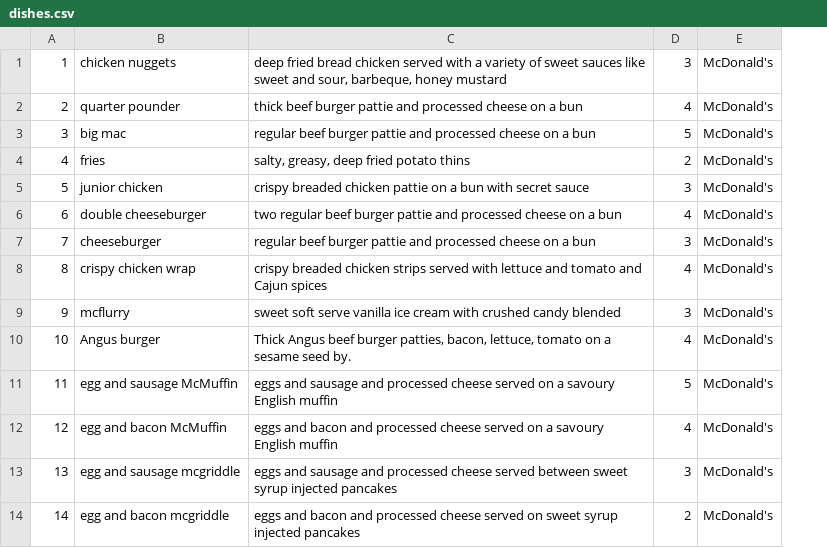
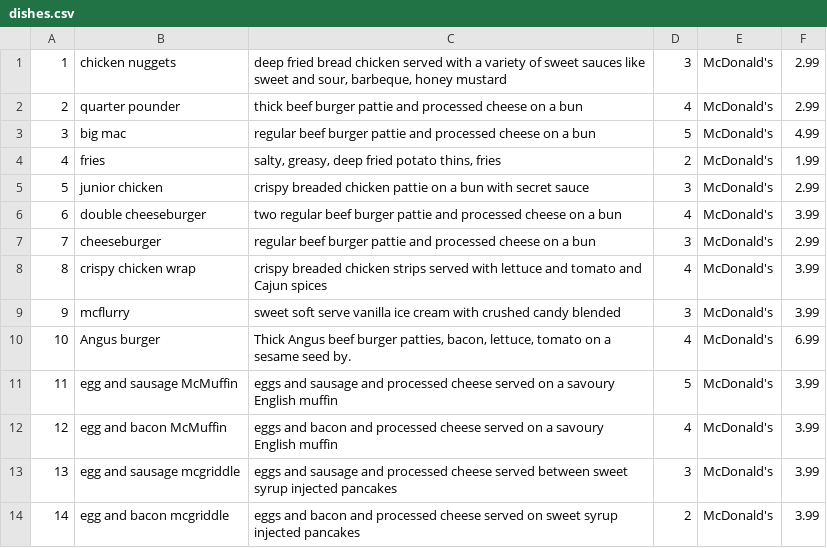
Before and after one commit to rachardv/menview, a CSV file: data/dishes.csv, drawn as a sheet; only a part is shown; the diff names each change by its address in the sheet, - before the commit and + after, or states it on an @@ line.

```diff
--- a/data/dishes.csv
+++ b/data/dishes.csv
+column F, rows 1-14: 2.99 | 2.99 | 4.99 | 1.99 | 2.99 | 3.99 | 2.99 | 3.99 | 3.99 | 6.99 | 3.99 | 3.99 | 3.99 | 3.99
-C4: salty, greasy, deep fried potato thins
+C4: salty, greasy, deep fried potato thins, fries
```
Also changed, not shown: 2 other files.
